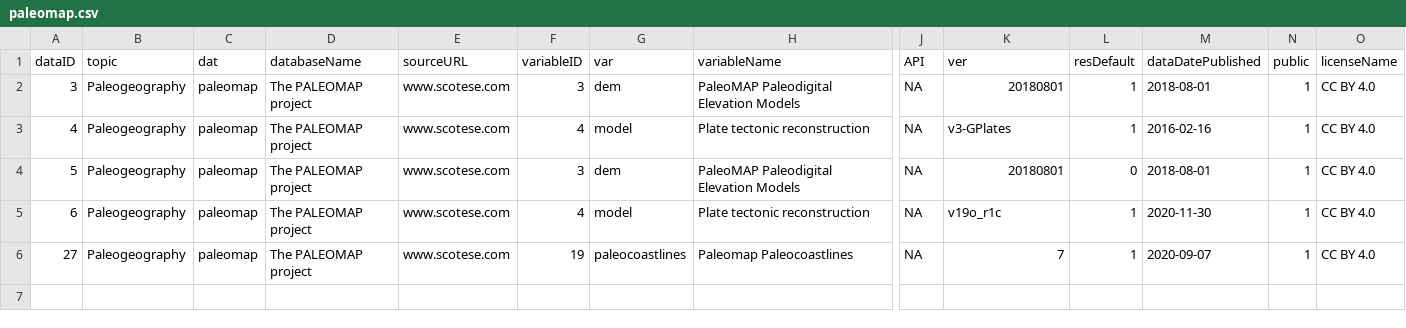
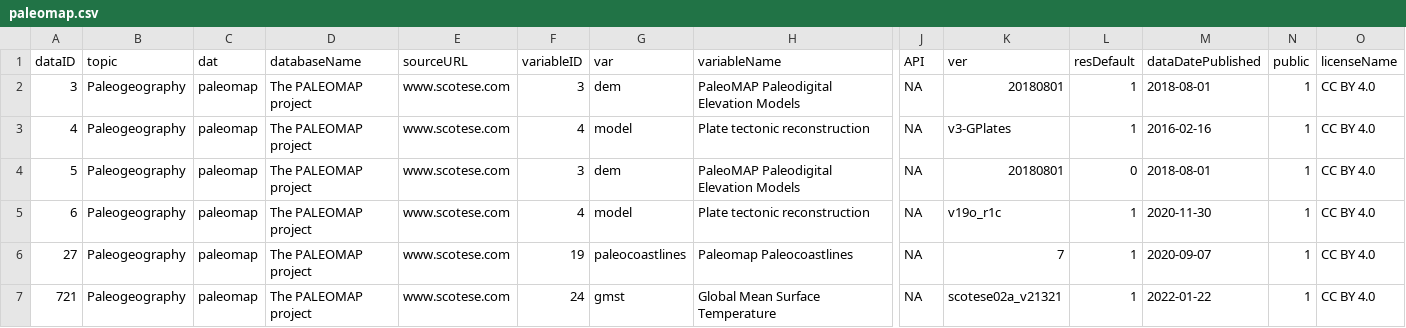
Before and after one commit to chronosphere-info/chrono_arch_2, a CSV file: users/public/R/paleomap.csv, drawn as a sheet; only a part is shown, gaps mark what is left out; rows hold the shown columns only; the diff names each change by its address in the sheet, - before the commit and + after, or states it on an @@ line.

Commit message:
Update to version 20230811_b76

```diff
--- a/users/public/R/paleomap.csv
+++ b/users/public/R/paleomap.csv
+row 7: 721 | Paleogeography | paleomap | The PALEOMAP project | www.scotese.com | 24 | gmst | Global Mean Surface Temperature | NA | scotese02a_v21321 | 1 | 2022-01-22 | 1 | CC BY 4.0
```
Also changed, not shown: users/public/R/subguide.csv, users/public/R/submaster.csv, 4 other files.
